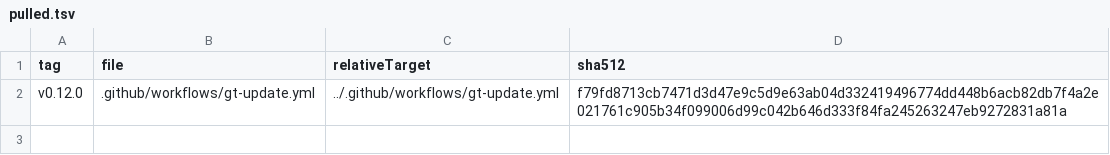
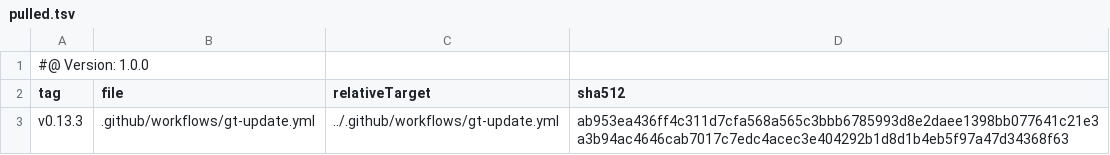
Before and after one commit to tegonal/scripts, a TSV file: .gt/remotes/gt/pulled.tsv, drawn as a sheet.

```diff
--- a/.gt/remotes/gt/pulled.tsv
+++ b/.gt/remotes/gt/pulled.tsv
@@ -1,2 +1,3 @@
+#@ Version: 1.0.0
 tag	file	relativeTarget	sha512
-v0.12.0	.github/workflows/gt-update.yml	../.github/workflows/gt-update.yml	f79fd8713cb7471d3d47e9c5d9e63ab04d332419496774dd448b6acb82db7f4a2e021761c905b34f099006d99c042b646d333f84fa245263247eb9272831a81a
+v0.13.3	.github/workflows/gt-update.yml	../.github/workflows/gt-update.yml	ab953ea436ff4c311d7cfa568a565c3bbb6785993d8e2daee1398bb077641c21e3a3b94ac4646cab7017c7edc4acec3e404292b1d8d1b4eb5f97a47d34368f63
```
Also changed, not shown: 1 other file.
